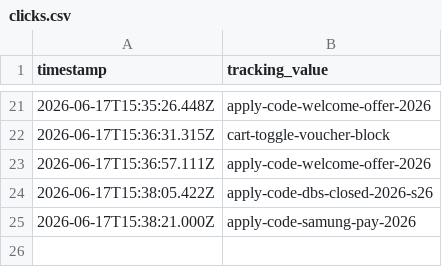
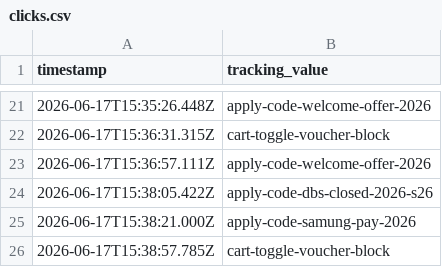
Before and after one commit to raymondwoocheil/sehk-ins-promo-track, a CSV file: data/clicks.csv, drawn as a sheet; only a part is shown, gaps mark what is left out.

```diff
--- a/data/clicks.csv
+++ b/data/clicks.csv
@@ -25 +25,2 @@ timestamp,tracking_value
 2026-06-17T15:38:21.000Z,apply-code-samung-pay-2026
+2026-06-17T15:38:57.785Z,cart-toggle-voucher-block
```
